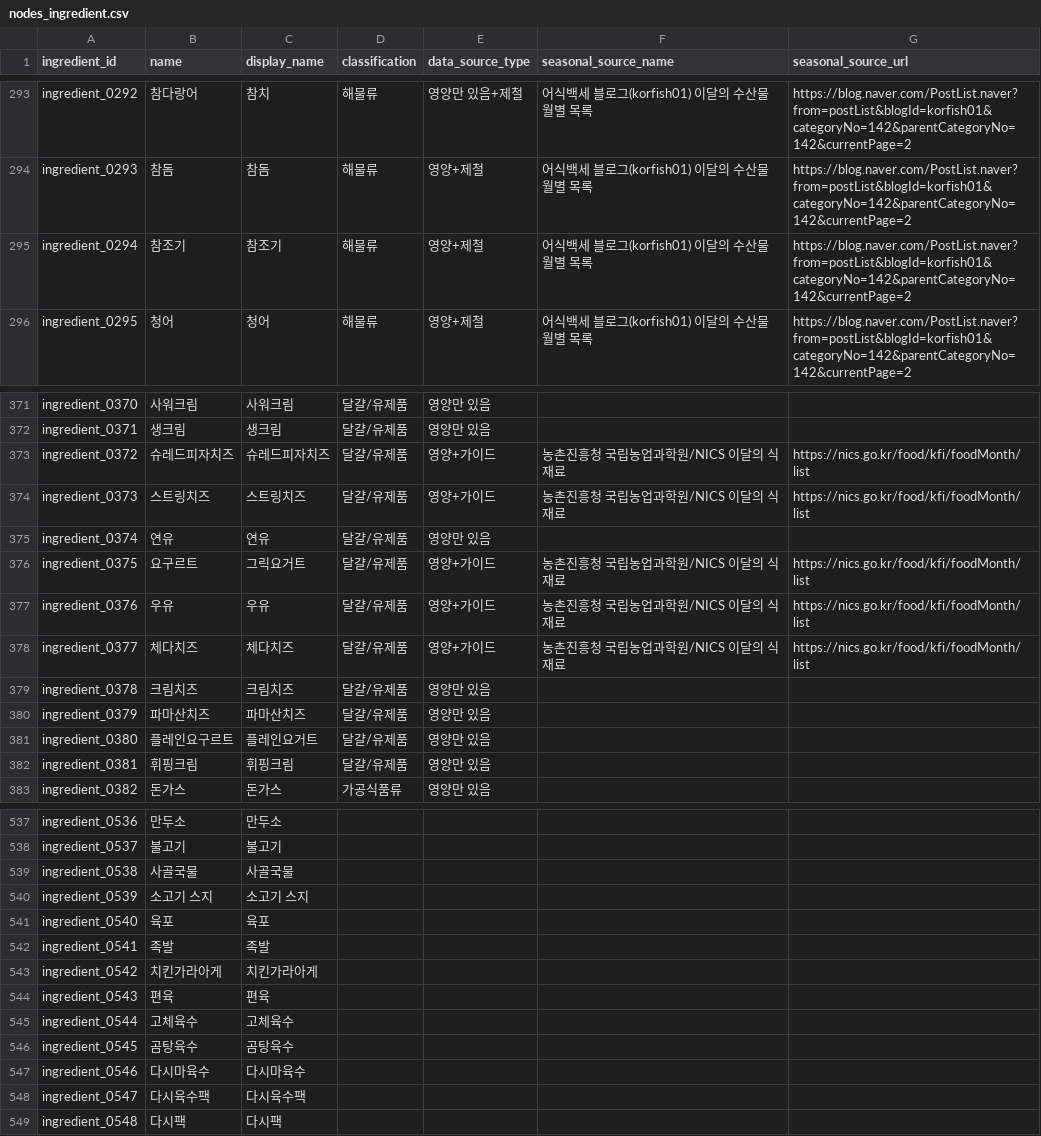
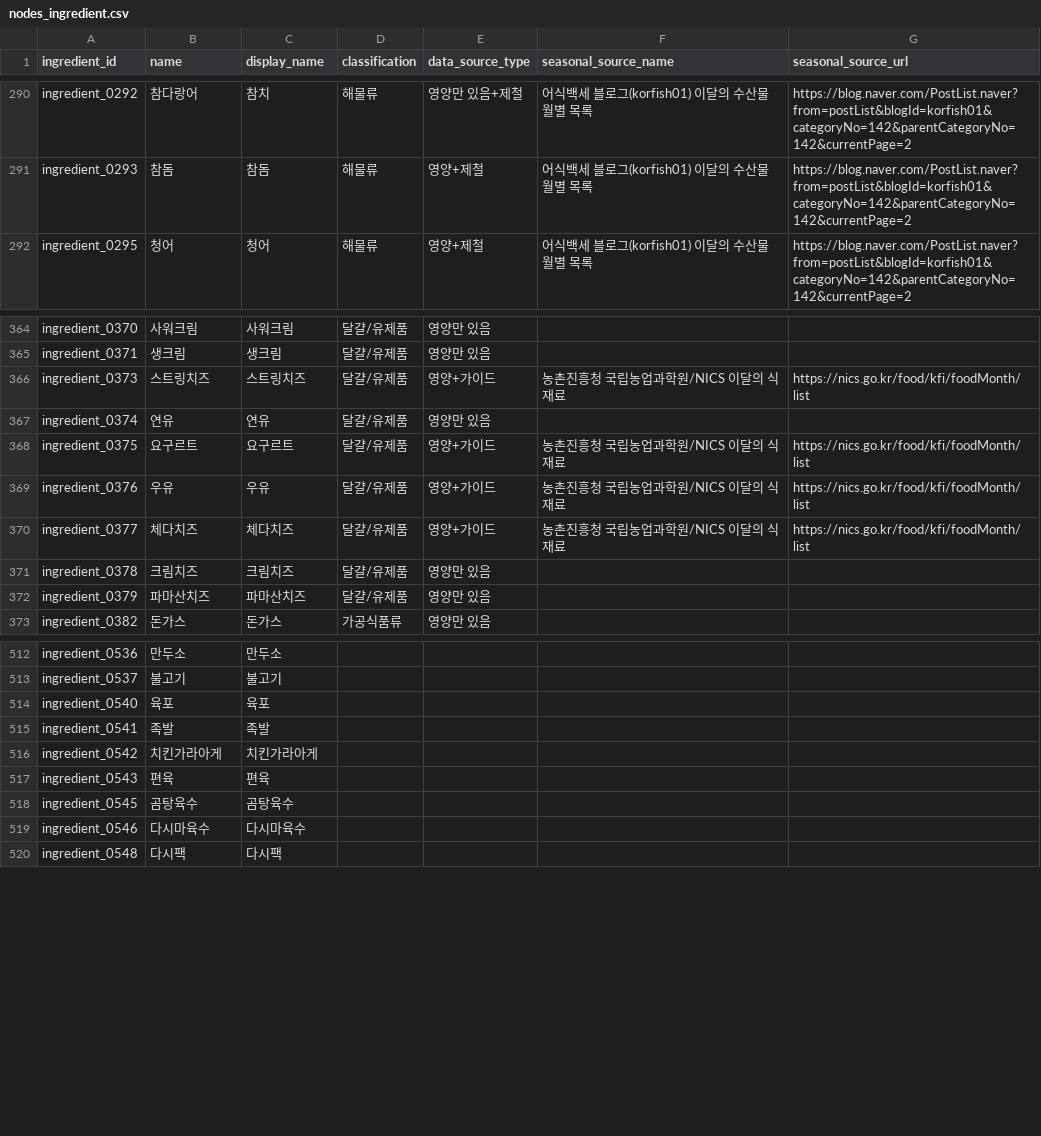
Before and after one commit to SKNETWORKS-FAMILY-AICAMP/SKN27-FINAL-1Team, a CSV file: storage/processed/food_guide/nodes_ingredient.csv, drawn as a sheet; only a part is shown, gaps mark what is left out; the diff covers the shown part only.

```diff
--- a/storage/processed/food_guide/nodes_ingredient.csv
+++ b/storage/processed/food_guide/nodes_ingredient.csv
@@ -294,3 +291,2 @@ ingredient_0292,참다랑어,참치,해물류,영양만 있음+제철,어식백
 ingredient_0293,참돔,참돔,해물류,영양+제철,어식백세 블로그(korfish01) 이달의 수산물 월별 목록,https://blog.naver.com/PostList.naver?from=postList&blogId=korfish01&categoryNo=142&parentCategoryNo=142&currentPage=2
-ingredient_0294,참조기,참조기,해물류,영양+제철,어식백세 블로그(korfish01) 이달의 수산물 월별 목록,https://blog.naver.com/PostList.naver?from=postList&blogId=korfish01&categoryNo=142&parentCategoryNo=142&currentPage=2
 ingredient_0295,청어,청어,해물류,영양+제철,어식백세 블로그(korfish01) 이달의 수산물 월별 목록,https://blog.naver.com/PostList.naver?from=postList&blogId=korfish01&categoryNo=142&parentCategoryNo=142&currentPage=2
@@ -372,6 +365,5 @@ ingredient_0370,사워크림,사워크림,달걀/유제품,영양만 있음,,
 ingredient_0371,생크림,생크림,달걀/유제품,영양만 있음,,
-ingredient_0372,슈레드피자치즈,슈레드피자치즈,달걀/유제품,영양+가이드,농촌진흥청 국립농업과학원/NICS 이달의 식재료,https://nics.go.kr/food/kfi/foodMonth/list
 ingredient_0373,스트링치즈,스트링치즈,달걀/유제품,영양+가이드,농촌진흥청 국립농업과학원/NICS 이달의 식재료,https://nics.go.kr/food/kfi/foodMonth/list
 ingredient_0374,연유,연유,달걀/유제품,영양만 있음,,
-ingredient_0375,요구르트,그릭요거트,달걀/유제품,영양+가이드,농촌진흥청 국립농업과학원/NICS 이달의 식재료,https://nics.go.kr/food/kfi/foodMonth/list
+ingredient_0375,요구르트,요구르트,달걀/유제품,영양+가이드,농촌진흥청 국립농업과학원/NICS 이달의 식재료,https://nics.go.kr/food/kfi/foodMonth/list
 ingredient_0376,우유,우유,달걀/유제품,영양+가이드,농촌진흥청 국립농업과학원/NICS 이달의 식재료,https://nics.go.kr/food/kfi/foodMonth/list
@@ -380,4 +372,2 @@ ingredient_0378,크림치즈,크림치즈,달걀/유제품,영양만 있음,,
 ingredient_0379,파마산치즈,파마산치즈,달걀/유제품,영양만 있음,,
-ingredient_0380,플레인요구르트,플레인요거트,달걀/유제품,영양만 있음,,
-ingredient_0381,휘핑크림,휘핑크림,달걀/유제품,영양만 있음,,
 ingredient_0382,돈가스,돈가스,가공식품류,영양만 있음,,
@@ -538,4 +513,2 @@ ingredient_0536,만두소,만두소,,,,
 ingredient_0537,불고기,불고기,,,,
-ingredient_0538,사골국물,사골국물,,,,
-ingredient_0539,소고기 스지,소고기 스지,,,,
 ingredient_0540,육포,육포,,,,
@@ -544,6 +517,4 @@ ingredient_0542,치킨가라아게,치킨가라아게,,,,
 ingredient_0543,편육,편육,,,,
-ingredient_0544,고체육수,고체육수,,,,
 ingredient_0545,곰탕육수,곰탕육수,,,,
 ingredient_0546,다시마육수,다시마육수,,,,
-ingredient_0547,다시육수팩,다시육수팩,,,,
 ingredient_0548,다시팩,다시팩,,,,
```
Also changed, not shown: 33 removed rows and 9 edited cells elsewhere in this file, storage/processed/food_guide/nodes_guide.csv, storage/processed/food_guide/nodes_nutrition.csv, 12 other files.
